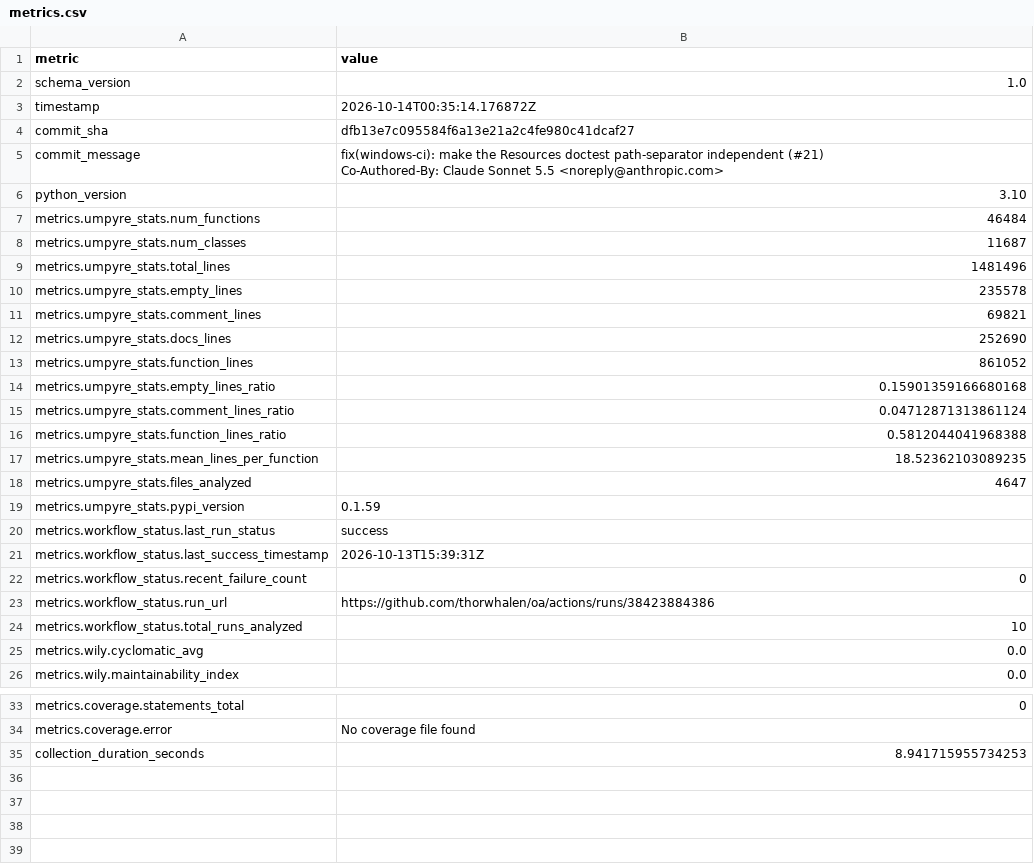
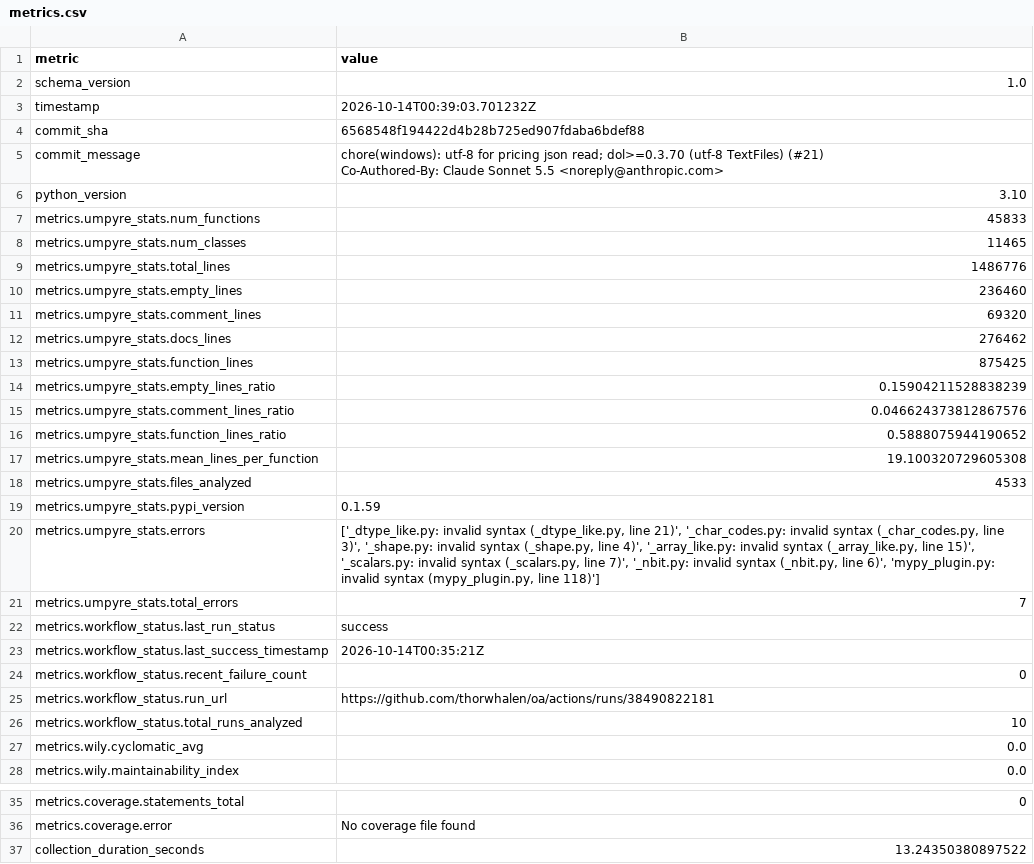
Before and after one commit to thorwhalen/oa, a CSV file: metrics.csv, drawn as a sheet; only a part is shown, gaps mark what is left out.

Commit message:
Update metrics for 6568548

```diff
--- a/metrics.csv
+++ b/metrics.csv
@@ -2,25 +2,27 @@ metric,value
 schema_version,1.0
-timestamp,2026-10-14T00:35:14.176872Z
-commit_sha,dfb13e7c095584f6a13e21a2c4fe980c41dcaf27
-commit_message,"fix(windows-ci): make the Resources doctest path-separator independent (#21)
-
-Co-Authored-By: Claude Sonnet 5.5 <noreply@anthropic.com>"
+timestamp,2026-10-14T00:39:03.701232Z
+commit_sha,6568548f194422d4b28b725ed907fdaba6bdef88
+commit_message,"chore(windows): utf-8 for pricing json read; dol>=0.3.70 (utf-8 TextFiles) (#21)
+
+Co-Authored-By: Claude Sonnet 5.5 <noreply@anthropic.com>"
 python_version,3.10
-metrics.umpyre_stats.num_functions,46484
-metrics.umpyre_stats.num_classes,11687
-metrics.umpyre_stats.total_lines,1481496
-metrics.umpyre_stats.empty_lines,235578
-metrics.umpyre_stats.comment_lines,69821
-metrics.umpyre_stats.docs_lines,252690
-metrics.umpyre_stats.function_lines,861052
-metrics.umpyre_stats.empty_lines_ratio,0.15901359166680168
-metrics.umpyre_stats.comment_lines_ratio,0.04712871313861124
-metrics.umpyre_stats.function_lines_ratio,0.5812044041968388
-metrics.umpyre_stats.mean_lines_per_function,18.52362103089235
-metrics.umpyre_stats.files_analyzed,4647
+metrics.umpyre_stats.num_functions,45833
+metrics.umpyre_stats.num_classes,11465
+metrics.umpyre_stats.total_lines,1486776
+metrics.umpyre_stats.empty_lines,236460
+metrics.umpyre_stats.comment_lines,69320
+metrics.umpyre_stats.docs_lines,276462
+metrics.umpyre_stats.function_lines,875425
+metrics.umpyre_stats.empty_lines_ratio,0.15904211528838239
+metrics.umpyre_stats.comment_lines_ratio,0.046624373812867576
+metrics.umpyre_stats.function_lines_ratio,0.5888075944190652
+metrics.umpyre_stats.mean_lines_per_function,19.100320729605308
+metrics.umpyre_stats.files_analyzed,4533
 metrics.umpyre_stats.pypi_version,0.1.59
+metrics.umpyre_stats.errors,"['_dtype_like.py: invalid syntax (_dtype_like.py, line 21)', '_char_codes.py: invalid syntax (_char_codes.py, line 3)', '_shape.py: invalid syntax (_shape.py, line 4)', '_array_like.py: invalid syntax (_array_like.py, line 15)', '_scalars.py: invalid syntax (_scalars.py, line 7)', '_nbit.py: invalid syntax (_nbit.py, line 6)', 'mypy_plugin.py: invalid syntax (mypy_plugin.py, line 118)']"
+metrics.umpyre_stats.total_errors,7
 metrics.workflow_status.last_run_status,success
-metrics.workflow_status.last_success_timestamp,2026-10-13T15:39:31Z
+metrics.workflow_status.last_success_timestamp,2026-10-14T00:35:21Z
 metrics.workflow_status.recent_failure_count,0
-metrics.workflow_status.run_url,https://github.com/thorwhalen/oa/actions/runs/38423884386
+metrics.workflow_status.run_url,https://github.com/thorwhalen/oa/actions/runs/38490822181
 metrics.workflow_status.total_runs_analyzed,10
@@ -40,2 +42,2 @@ metrics.coverage.statements_total,0
 metrics.coverage.error,No coverage file found
-collection_duration_seconds,8.941715955734253
+collection_duration_seconds,13.24350380897522
```
Also changed, not shown: 2 other files.
